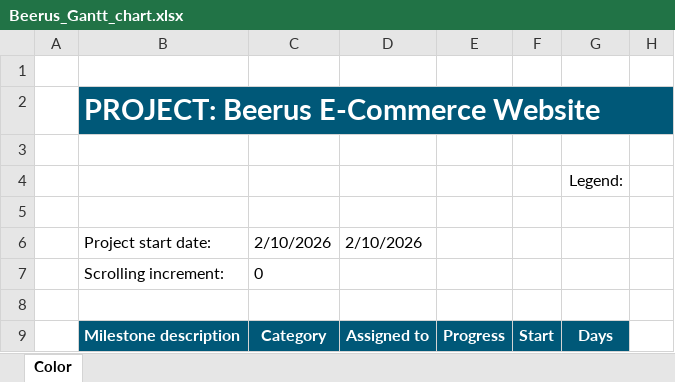
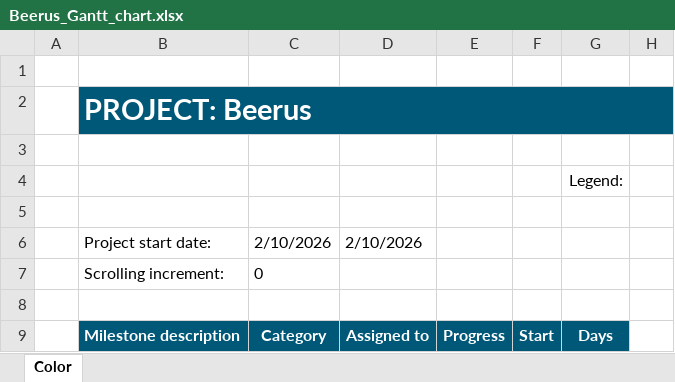
Before and after one commit to Joshua1257/beerus, an Excel workbook: Beerus_Gantt_chart.xlsx, sheet Color, drawn as a sheet; only a part is shown; values as stored, in another font and other column widths than the file's, no borders; conditional formats and table styles not drawn; the diff names each change by its address in the sheet, - before the commit and + after, or states it on an @@ line.

Commit message:
added gantt chart screenshot and updated the gantt chart

```diff
--- a/Beerus_Gantt_chart.xlsx (sheet Color)
+++ b/Beerus_Gantt_chart.xlsx (sheet Color)
-B2: PROJECT: Beerus E-Commerce Website
+B2: PROJECT: Beerus
```
Also changed, not shown: 1 other file.
